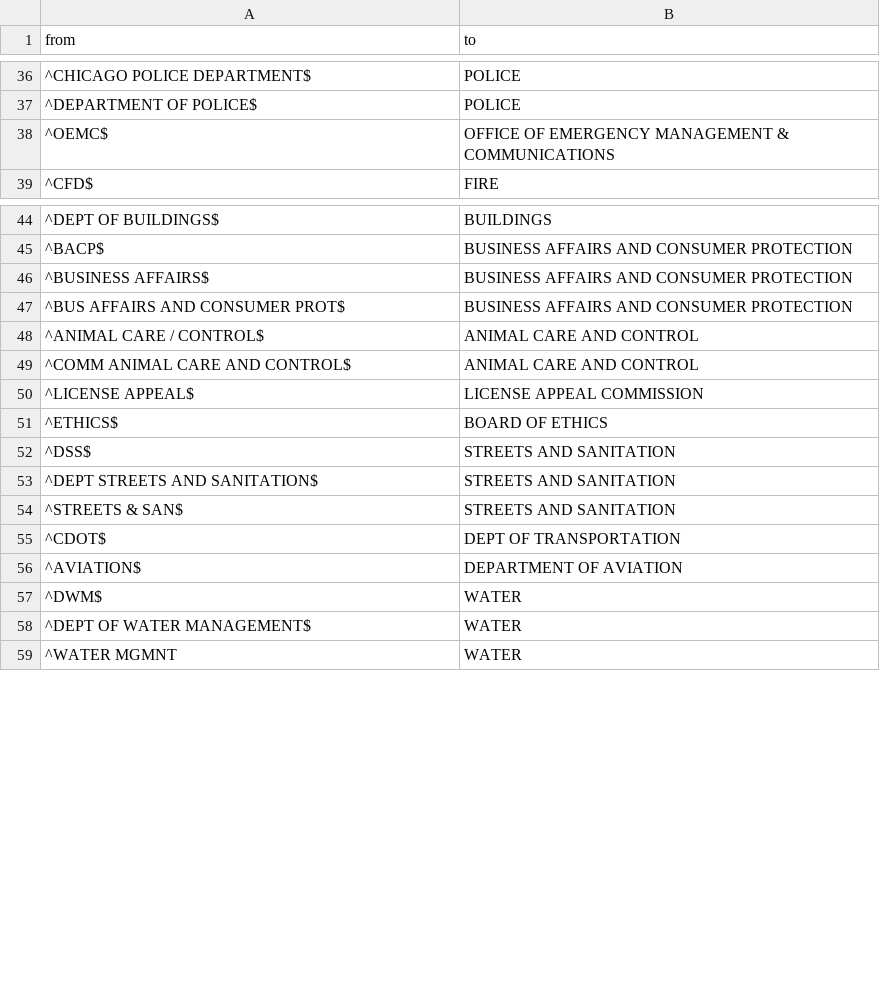
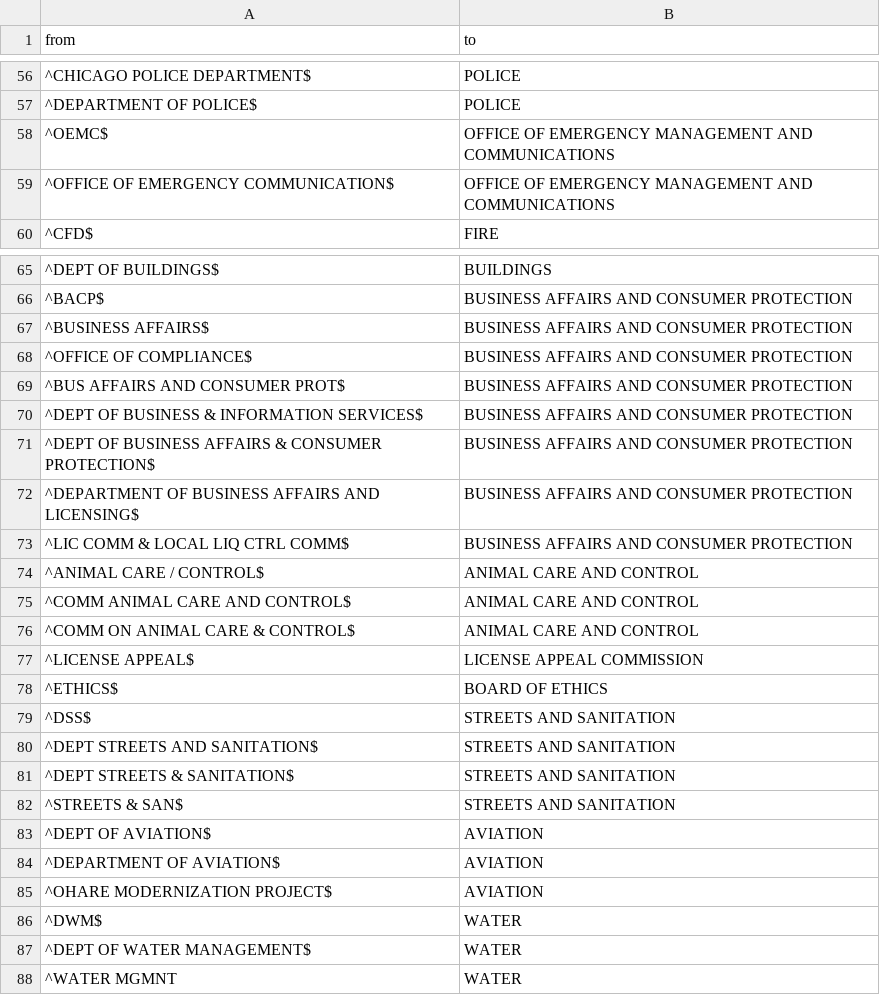
Before and after one commit to forgotyourpassword/chicago_budget_analysis, a CSV file: input/mapping/Department Mapping Table.csv, drawn as a sheet; only a part is shown, gaps mark what is left out; the diff covers the shown part only.

```diff
--- a/input/mapping/Department Mapping Table.csv
+++ b/input/mapping/Department Mapping Table.csv
@@ -37,3 +57,4 @@ from,to
 "^DEPARTMENT OF POLICE$","POLICE"
-"^OEMC$","OFFICE OF EMERGENCY MANAGEMENT & COMMUNICATIONS"
+"^OEMC$","OFFICE OF EMERGENCY MANAGEMENT AND COMMUNICATIONS"
+"^OFFICE OF EMERGENCY COMMUNICATION$","OFFICE OF EMERGENCY MANAGEMENT AND COMMUNICATIONS"
 "^CFD$","FIRE"
@@ -46,5 +67,11 @@ from,to
 "^BUSINESS AFFAIRS$","BUSINESS AFFAIRS AND CONSUMER PROTECTION"
+"^OFFICE OF COMPLIANCE$","BUSINESS AFFAIRS AND CONSUMER PROTECTION"
 "^BUS AFFAIRS AND CONSUMER PROT$","BUSINESS AFFAIRS AND CONSUMER PROTECTION"
+"^DEPT OF BUSINESS & INFORMATION SERVICES$","BUSINESS AFFAIRS AND CONSUMER PROTECTION"
+"^DEPT OF BUSINESS AFFAIRS & CONSUMER PROTECTION$","BUSINESS AFFAIRS AND CONSUMER PROTECTION"
+"^DEPARTMENT OF BUSINESS AFFAIRS AND LICENSING$","BUSINESS AFFAIRS AND CONSUMER PROTECTION"
+"^LIC COMM & LOCAL LIQ CTRL COMM$","BUSINESS AFFAIRS AND CONSUMER PROTECTION"
 "^ANIMAL CARE / CONTROL$","ANIMAL CARE AND CONTROL"
 "^COMM ANIMAL CARE AND CONTROL$","ANIMAL CARE AND CONTROL"
+"^COMM ON ANIMAL CARE & CONTROL$","ANIMAL CARE AND CONTROL"
 "^LICENSE APPEAL$","LICENSE APPEAL COMMISSION"
@@ -53,5 +80,7 @@ from,to
 "^DEPT STREETS AND SANITATION$","STREETS AND SANITATION"
+"^DEPT STREETS & SANITATION$","STREETS AND SANITATION"
 "^STREETS & SAN$","STREETS AND SANITATION"
-"^CDOT$","DEPT OF TRANSPORTATION"
-"^AVIATION$","DEPARTMENT OF AVIATION"
+"^DEPT OF AVIATION$","AVIATION"
+"^DEPARTMENT OF AVIATION$","AVIATION"
+"^OHARE MODERNIZATION PROJECT$","AVIATION"
 "^DWM$","WATER"
```
Also changed, not shown: 26 added rows, 1 removed row and 12 edited cells elsewhere in this file, 4 other files.
